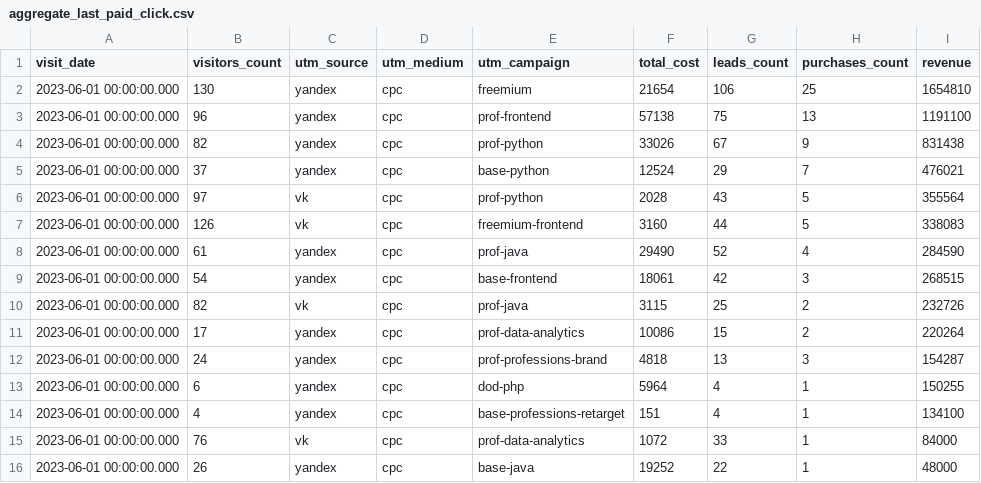
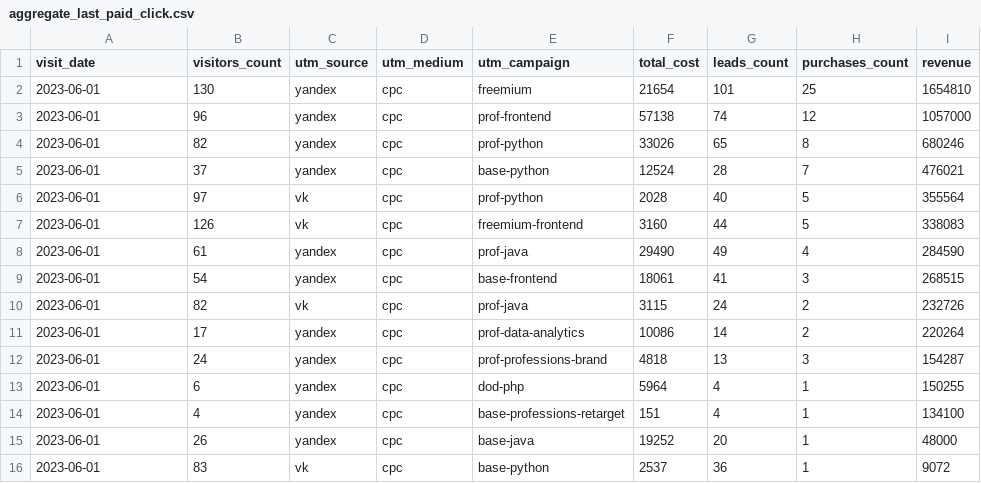
Before and after one commit to Fe1tch/data-analytics-project-96, a CSV file: aggregate_last_paid_click.csv, drawn as a sheet.

Commit message:
Add files via upload

```diff
--- a/aggregate_last_paid_click.csv
+++ b/aggregate_last_paid_click.csv
@@ -1,16 +1,16 @@
 "visit_date","visitors_count","utm_source","utm_medium","utm_campaign","total_cost","leads_count","purchases_count","revenue"
-2023-06-01 00:00:00.000,130,yandex,cpc,freemium,21654,106,25,1654810
-2023-06-01 00:00:00.000,96,yandex,cpc,prof-frontend,57138,75,13,1191100
-2023-06-01 00:00:00.000,82,yandex,cpc,prof-python,33026,67,9,831438
-2023-06-01 00:00:00.000,37,yandex,cpc,base-python,12524,29,7,476021
-2023-06-01 00:00:00.000,97,vk,cpc,prof-python,2028,43,5,355564
-2023-06-01 00:00:00.000,126,vk,cpc,freemium-frontend,3160,44,5,338083
-2023-06-01 00:00:00.000,61,yandex,cpc,prof-java,29490,52,4,284590
-2023-06-01 00:00:00.000,54,yandex,cpc,base-frontend,18061,42,3,268515
-2023-06-01 00:00:00.000,82,vk,cpc,prof-java,3115,25,2,232726
-2023-06-01 00:00:00.000,17,yandex,cpc,prof-data-analytics,10086,15,2,220264
-2023-06-01 00:00:00.000,24,yandex,cpc,prof-professions-brand,4818,13,3,154287
-2023-06-01 00:00:00.000,6,yandex,cpc,dod-php,5964,4,1,150255
-2023-06-01 00:00:00.000,4,yandex,cpc,base-professions-retarget,151,4,1,134100
-2023-06-01 00:00:00.000,76,vk,cpc,prof-data-analytics,1072,33,1,84000
-2023-06-01 00:00:00.000,26,yandex,cpc,base-java,19252,22,1,48000
+2023-06-01,130,yandex,cpc,freemium,21654,101,25,1654810
+2023-06-01,96,yandex,cpc,prof-frontend,57138,74,12,1057000
+2023-06-01,82,yandex,cpc,prof-python,33026,65,8,680246
+2023-06-01,37,yandex,cpc,base-python,12524,28,7,476021
+2023-06-01,97,vk,cpc,prof-python,2028,40,5,355564
+2023-06-01,126,vk,cpc,freemium-frontend,3160,44,5,338083
+2023-06-01,61,yandex,cpc,prof-java,29490,49,4,284590
+2023-06-01,54,yandex,cpc,base-frontend,18061,41,3,268515
+2023-06-01,82,vk,cpc,prof-java,3115,24,2,232726
+2023-06-01,17,yandex,cpc,prof-data-analytics,10086,14,2,220264
+2023-06-01,24,yandex,cpc,prof-professions-brand,4818,13,3,154287
+2023-06-01,6,yandex,cpc,dod-php,5964,4,1,150255
+2023-06-01,4,yandex,cpc,base-professions-retarget,151,4,1,134100
+2023-06-01,26,yandex,cpc,base-java,19252,20,1,48000
+2023-06-01,83,vk,cpc,base-python,2537,36,1,9072
```
